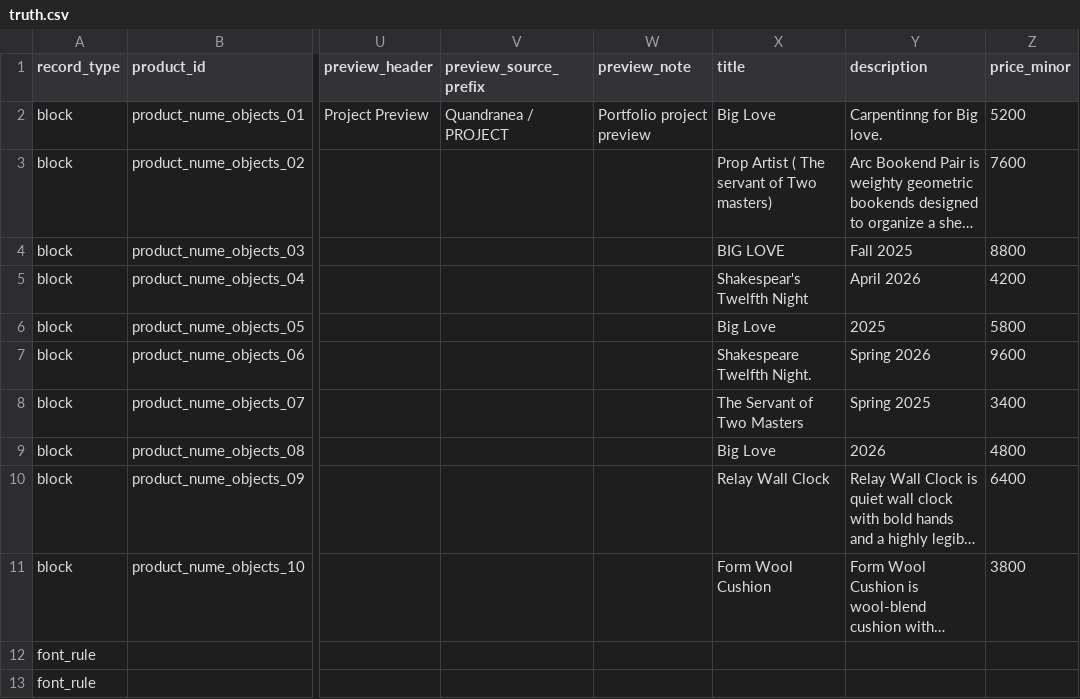
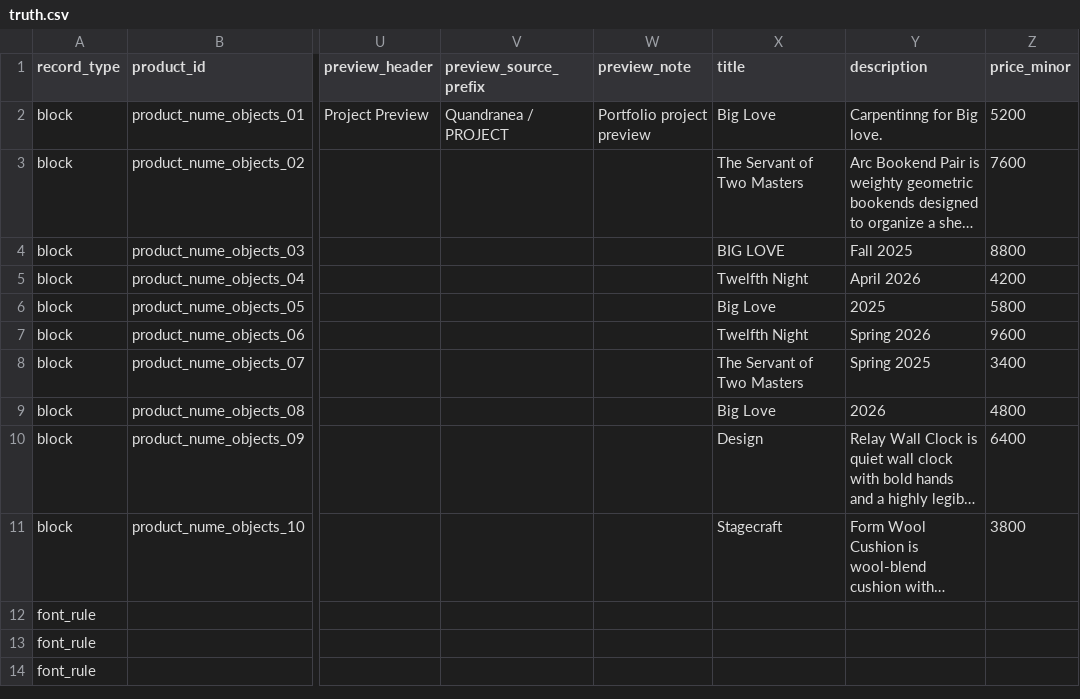
Before and after one commit to thanks-cohn/portofolio, a CSV file: truth.csv, drawn as a sheet; only a part is shown, gaps mark what is left out; the shorter side is filled out with more unchanged rows; long unchanged cells end in …; the diff names each change by its address in the sheet, - before the commit and + after, or states it on an @@ line.

Commit message:
Publish portfolio edits from floating Q editor

```diff
--- a/truth.csv
+++ b/truth.csv
-X3 (title): Prop Artist ( The servant of Two masters)
+X3 (title): The Servant of Two Masters
-X5 (title): Shakespear's Twelfth Night
+X5 (title): Twelfth Night
-X7 (title): Shakespeare Twelfth Night.
+X7 (title): Twelfth Night
-X10 (title): Relay Wall Clock
+X10 (title): Design
-X11 (title): Form Wool Cushion
+X11 (title): Stagecraft
```
